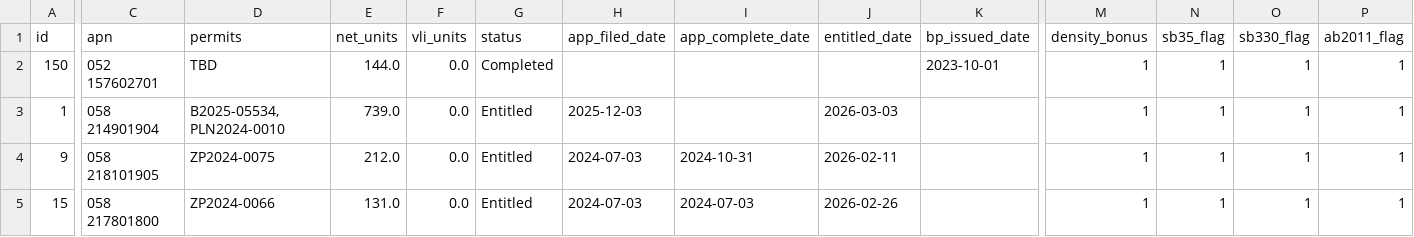
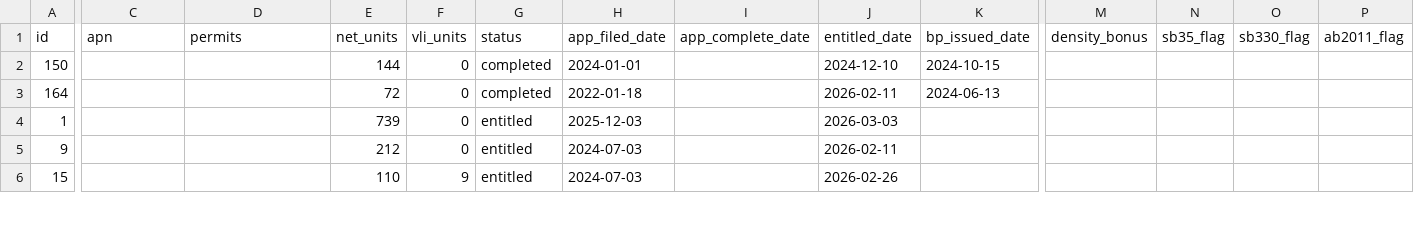
Before and after one commit to blockXblock/berkeley-housing-analysis, a CSV file: data/apr/2026/table_a2_2026.csv, drawn as a sheet; only a part is shown, gaps mark what is left out; addresses are those after the commit; rows hold the shown columns only; the diff covers the shown part only; the diff names each change by its address in the sheet, - before the commit and + after, or states it on an @@ line.

```diff
--- a/data/apr/2026/table_a2_2026.csv
+++ b/data/apr/2026/table_a2_2026.csv
-C2 (apn): 052 157602701
+C2 (apn): (empty)
-D2 (permits): TBD
+D2 (permits): (empty)
-E2 (net_units): 144.0
+E2 (net_units): 144
-F2 (vli_units): 0.0
+F2 (vli_units): 0
-G2 (status): Completed
+G2 (status): completed
-H2 (app_filed_date): (empty)
+H2 (app_filed_date): 2024-01-01
-J2 (entitled_date): (empty)
+J2 (entitled_date): 2024-12-10
-K2 (bp_issued_date): 2023-10-01
+K2 (bp_issued_date): 2024-10-15
-M2 (density_bonus): 1
+M2 (density_bonus): (empty)
-N2 (sb35_flag): 1
+N2 (sb35_flag): (empty)
-O2 (sb330_flag): 1
+O2 (sb330_flag): (empty)
-P2 (ab2011_flag): 1
+P2 (ab2011_flag): (empty)
+row 3: 164 |  |  | 72 | 0 | completed | 2022-01-18 |  | 2026-02-11 | 2024-06-13
-C4 (apn): 058 214901904
+C4 (apn): (empty)
-D4 (permits): B2025-05534, PLN2024-0010
+D4 (permits): (empty)
-E4 (net_units): 739.0
+E4 (net_units): 739
-F4:F5 (vli_units): 0.0
+F4:F5 (vli_units): 0
-G4:G6 (status): Entitled
+G4:G6 (status): entitled
-M4:M6 (density_bonus): 1
+M4:M6 (density_bonus): (empty)
-N4:N6 (sb35_flag): 1
+N4:N6 (sb35_flag): (empty)
-O4:O6 (sb330_flag): 1
+O4:O6 (sb330_flag): (empty)
-P4:P6 (ab2011_flag): 1
+P4:P6 (ab2011_flag): (empty)
-C5 (apn): 058 218101905
+C5 (apn): (empty)
-D5 (permits): ZP2024-0075
+D5 (permits): (empty)
-E5 (net_units): 212.0
+E5 (net_units): 212
-I5 (app_complete_date): 2024-10-31
+I5 (app_complete_date): (empty)
-C6 (apn): 058 217801800
+C6 (apn): (empty)
-D6 (permits): ZP2024-0066
+D6 (permits): (empty)
-E6 (net_units): 131.0
+E6 (net_units): 110
-F6 (vli_units): 0.0
+F6 (vli_units): 9
-I6 (app_complete_date): 2024-07-03
+I6 (app_complete_date): (empty)
```
Also changed, not shown: 3 added rows and 12 edited cells elsewhere in this file, 12 other files.
